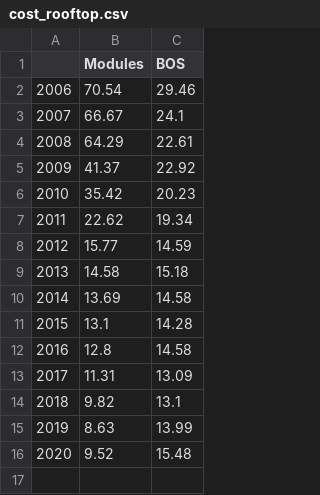
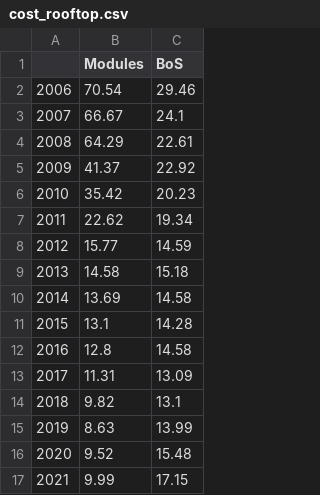
Before and after one commit to martavp/pv-textbook, a CSV file: Figures/Chapter_13/data/cost_rooftop.csv, drawn as a sheet.

Commit message:
small improvements in Figures chapter 13 and adding figure problem 13.7

```diff
--- a/Figures/Chapter_13/data/cost_rooftop.csv
+++ b/Figures/Chapter_13/data/cost_rooftop.csv
@@ -1,2 +1,2 @@
-,Modules,BOS
+,Modules,BoS
 2006,70.54,29.46
@@ -16 +16,2 @@
 2020,9.52,15.48
+2021,9.99,17.15
```
Also changed, not shown: Figures/Chapter_13/data/cost_historical.csv, 8 other files.
